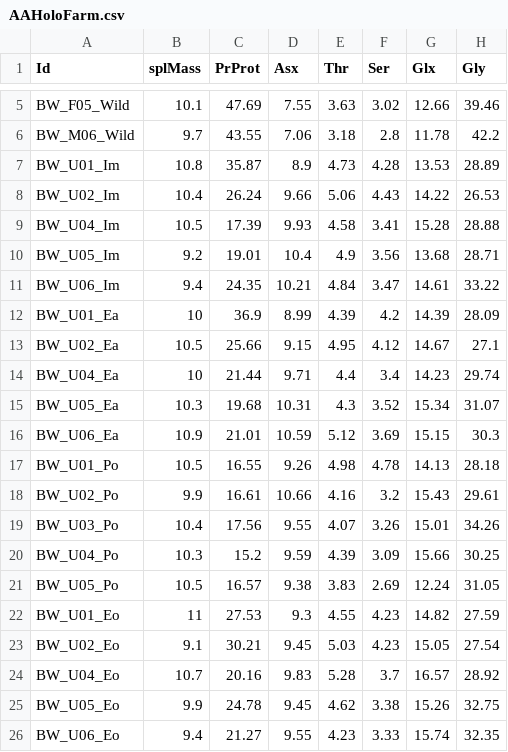
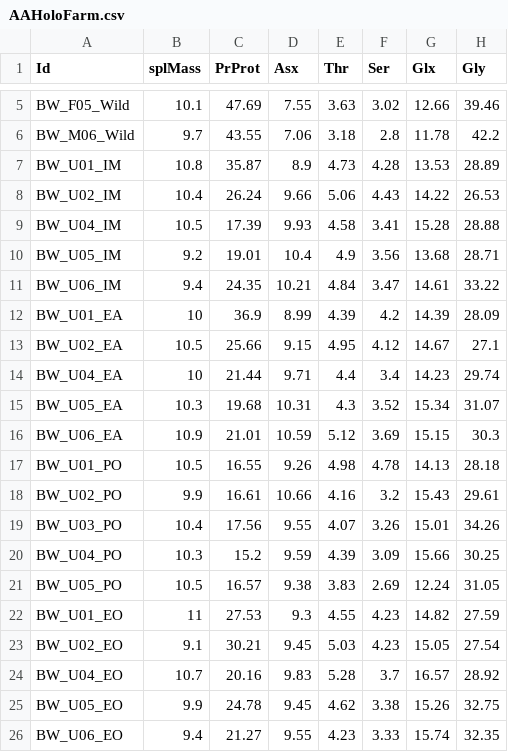
Before and after one commit to DAVID-Fk/Sea-cucumber-juveniles, a CSV file: AAHoloFarm.csv, drawn as a sheet; only a part is shown, gaps mark what is left out; the diff names each change by its address in the sheet, - before the commit and + after, or states it on an @@ line.

```diff
--- a/AAHoloFarm.csv
+++ b/AAHoloFarm.csv
-A7 (Id): BW_U01_Im
+A7 (Id): BW_U01_IM
-A8 (Id): BW_U02_Im
+A8 (Id): BW_U02_IM
-A9 (Id): BW_U04_Im
+A9 (Id): BW_U04_IM
-A10 (Id): BW_U05_Im
+A10 (Id): BW_U05_IM
-A11 (Id): BW_U06_Im
+A11 (Id): BW_U06_IM
-A12 (Id): BW_U01_Ea
+A12 (Id): BW_U01_EA
-A13 (Id): BW_U02_Ea
+A13 (Id): BW_U02_EA
-A14 (Id): BW_U04_Ea
+A14 (Id): BW_U04_EA
-A15 (Id): BW_U05_Ea
+A15 (Id): BW_U05_EA
-A16 (Id): BW_U06_Ea
+A16 (Id): BW_U06_EA
-A17 (Id): BW_U01_Po
+A17 (Id): BW_U01_PO
-A18 (Id): BW_U02_Po
+A18 (Id): BW_U02_PO
-A19 (Id): BW_U03_Po
+A19 (Id): BW_U03_PO
-A20 (Id): BW_U04_Po
+A20 (Id): BW_U04_PO
-A21 (Id): BW_U05_Po
+A21 (Id): BW_U05_PO
-A22 (Id): BW_U01_Eo
+A22 (Id): BW_U01_EO
-A23 (Id): BW_U02_Eo
+A23 (Id): BW_U02_EO
-A24 (Id): BW_U04_Eo
+A24 (Id): BW_U04_EO
-A25 (Id): BW_U05_Eo
+A25 (Id): BW_U05_EO
-A26 (Id): BW_U06_Eo
+A26 (Id): BW_U06_EO
```
Also changed, not shown: FAHoloFarm.csv, PigHoloFarm.csv, 1 other file.
